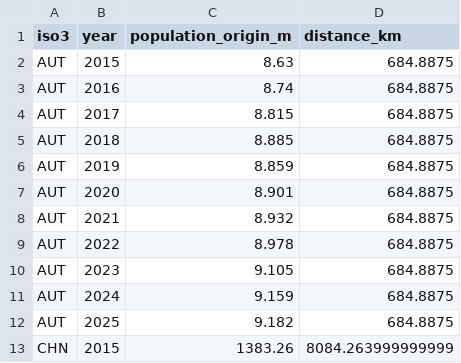
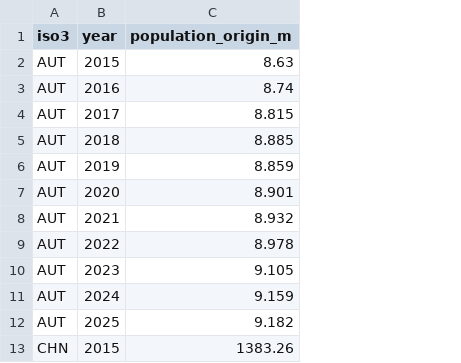
Before and after one commit to carya0001/ML01-project, a CSV file: data/raw/origin_static.csv, drawn as a sheet; only a part is shown; the diff names each change by its address in the sheet, - before the commit and + after, or states it on an @@ line.

```diff
--- a/data/raw/origin_static.csv
+++ b/data/raw/origin_static.csv
-column D (distance_km), rows 2-13: 684.8875 | 684.8875 | 684.8875 | 684.8875 | 684.8875 | 684.8875 | 684.8875 | 684.8875 | 684.8875 | 684.8875 | 684.8875 | 8084.263999999999
```
Also changed, not shown: data/processed/data_dictionary.csv, 13 other files.
